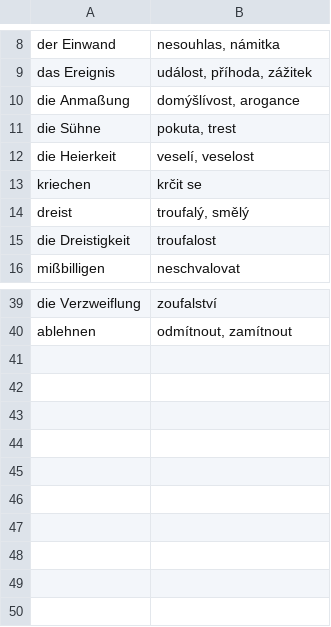
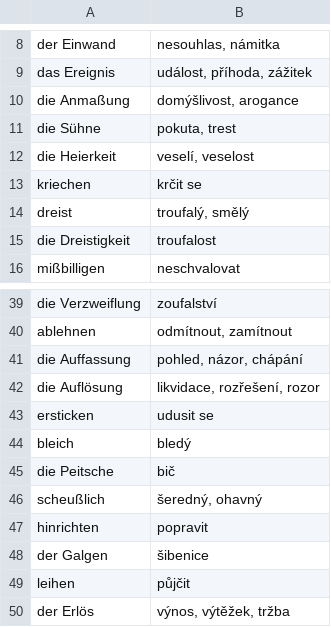
Before and after one commit to jlibovicky/practice-vocab, a TSV file: german/lesen.tsv, drawn as a sheet; only a part is shown, gaps mark what is left out.

```diff
--- a/german/lesen.tsv
+++ b/german/lesen.tsv
@@ -9,3 +9,3 @@ der Einwand	nesouhlas, námitka
 das Ereignis	událost, příhoda, zážitek
-die Anmaßung	domýšlívost, arogance
+die Anmaßung	domýšlivost, arogance
 die Sühne	pokuta, trest
@@ -40 +40,11 @@ die Verzweiflung	zoufalství
 ablehnen	odmítnout, zamítnout
+die Auffassung	pohled, názor, chápání
+die Auflösung	likvidace, rozřešení, rozor
+ersticken	udusit se
+bleich	bledý
+die Peitsche	bič
+scheußlich	šeredný, ohavný
+hinrichten	popravit
+der Galgen	šibenice
+leihen	půjčit
+der Erlös	výnos, výtěžek, tržba
```
Also changed, not shown: german/lekce_01_04.tsv, german/lekce_05_08.tsv, 5 other files.
